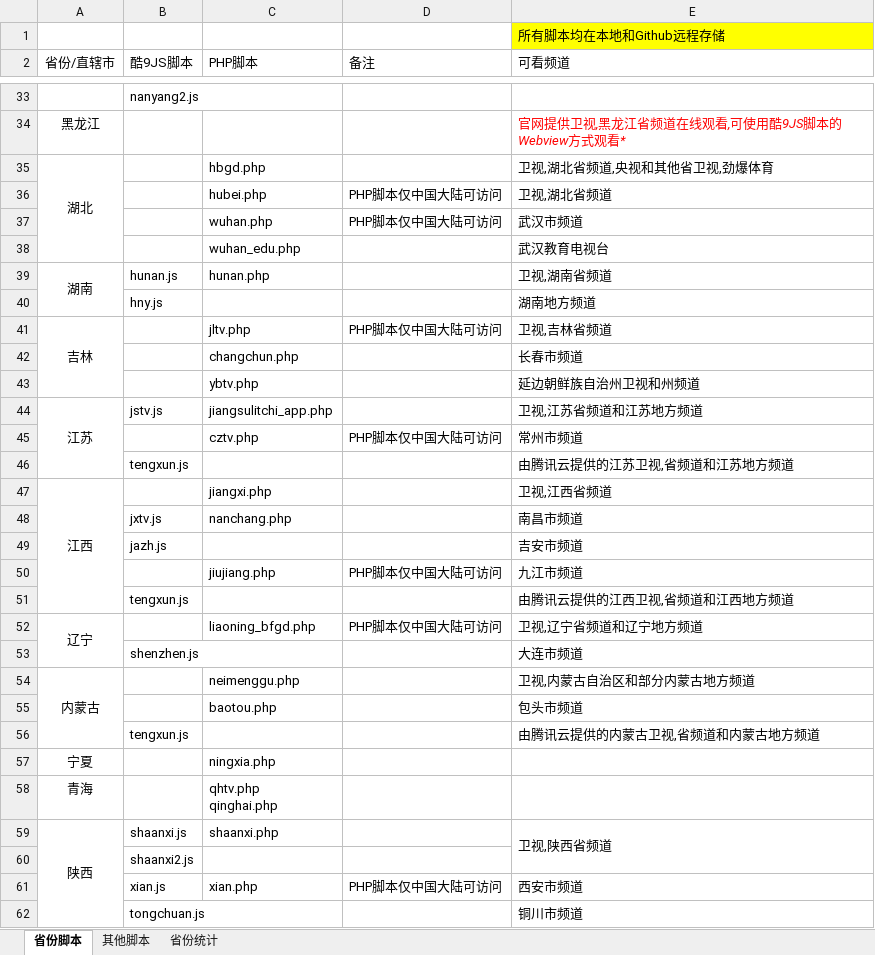
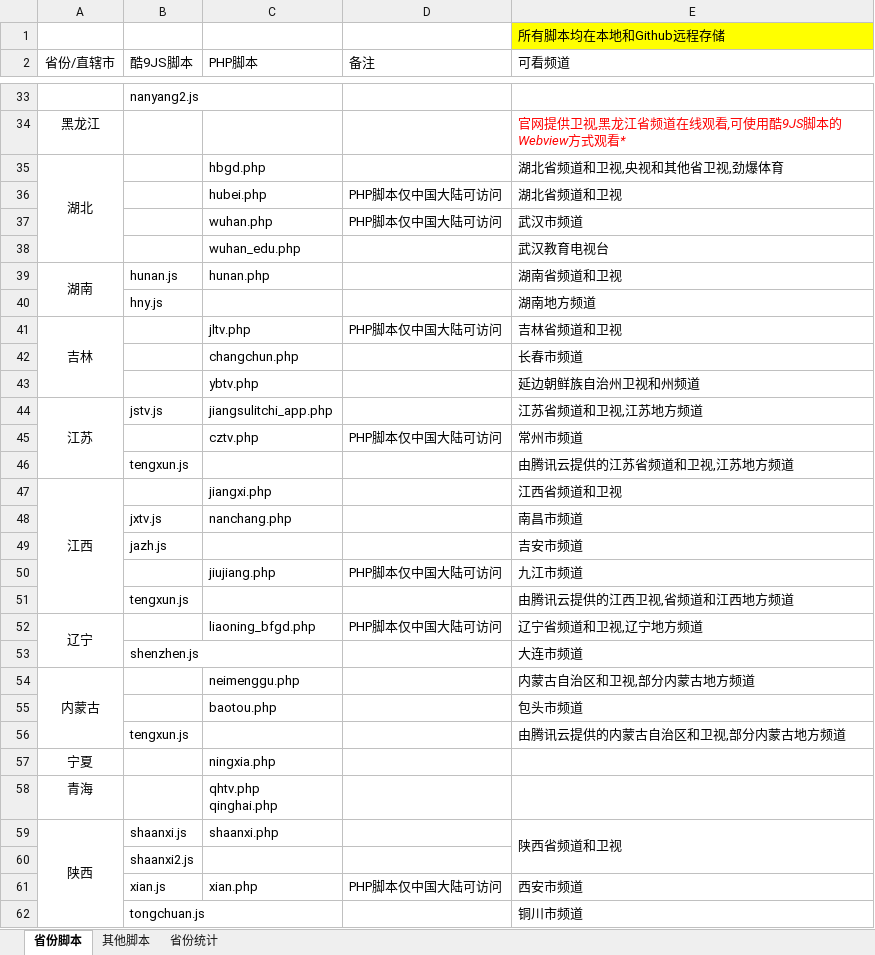
Before and after one commit to Alonso0729/Television, an Excel workbook: 直播源汇总文档/其他文档/脚本汇总统计.xlsx, sheet 省份脚本, drawn as a sheet; only a part is shown, gaps mark what is left out; values as stored, in another font and other column widths than the file's, no borders; the diff covers the shown part only; the diff names each change by its address in the sheet, - before the commit and + after, or states it on an @@ line.

```diff
--- a/直播源汇总文档/其他文档/脚本汇总统计.xlsx (sheet 省份脚本)
+++ b/直播源汇总文档/其他文档/脚本汇总统计.xlsx (sheet 省份脚本)
-E35 (可看频道): 卫视,湖北省频道,央视和其他省卫视,劲爆体育
+E35 (可看频道): 湖北省频道和卫视,央视和其他省卫视,劲爆体育
-E36 (可看频道): 卫视,湖北省频道
+E36 (可看频道): 湖北省频道和卫视
-E39 (可看频道): 卫视,湖南省频道
+E39 (可看频道): 湖南省频道和卫视
-E41 (可看频道): 卫视,吉林省频道
+E41 (可看频道): 吉林省频道和卫视
-E44 (可看频道): 卫视,江苏省频道和江苏地方频道
+E44 (可看频道): 江苏省频道和卫视,江苏地方频道
-E46 (可看频道): 由腾讯云提供的江苏卫视,省频道和江苏地方频道
+E46 (可看频道): 由腾讯云提供的江苏省频道和卫视,江苏地方频道
-E47 (可看频道): 卫视,江西省频道
+E47 (可看频道): 江西省频道和卫视
-E52 (可看频道): 卫视,辽宁省频道和辽宁地方频道
+E52 (可看频道): 辽宁省频道和卫视,辽宁地方频道
-E54 (可看频道): 卫视,内蒙古自治区和部分内蒙古地方频道
+E54 (可看频道): 内蒙古自治区和卫视,部分内蒙古地方频道
-E56 (可看频道): 由腾讯云提供的内蒙古卫视,省频道和内蒙古地方频道
+E56 (可看频道): 由腾讯云提供的内蒙古自治区和卫视,部分内蒙古地方频道
-E59 (可看频道): 卫视,陕西省频道
+E59 (可看频道): 陕西省频道和卫视
```
Also changed, not shown: 23 edited cells elsewhere in this sheet, 1 other file.
